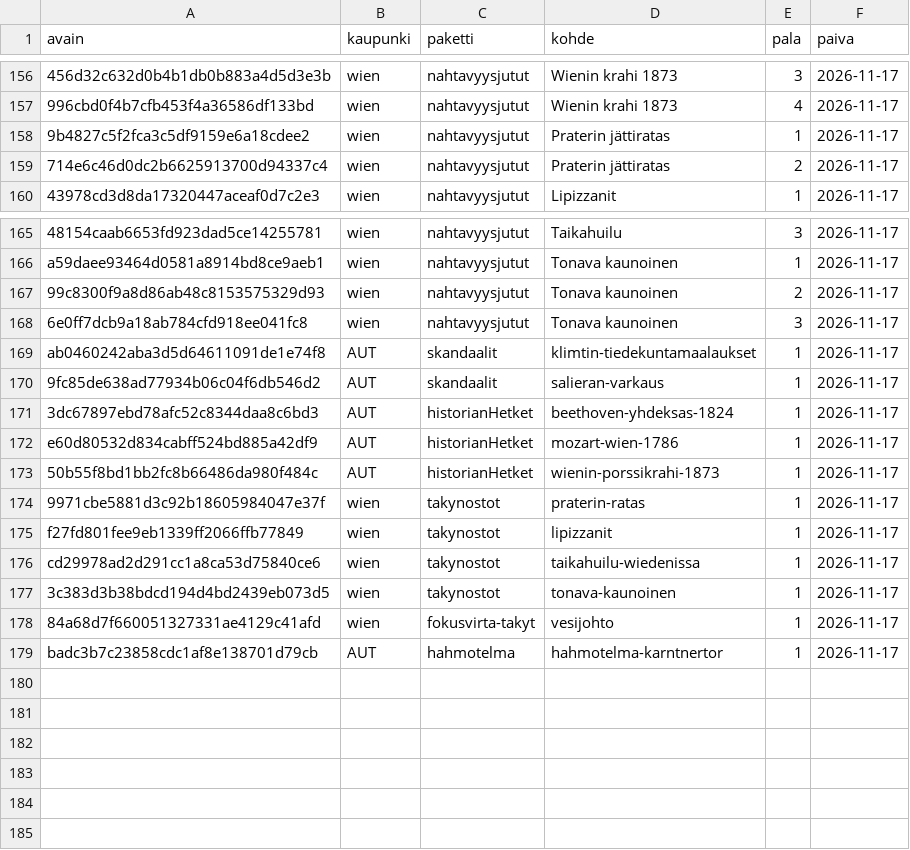
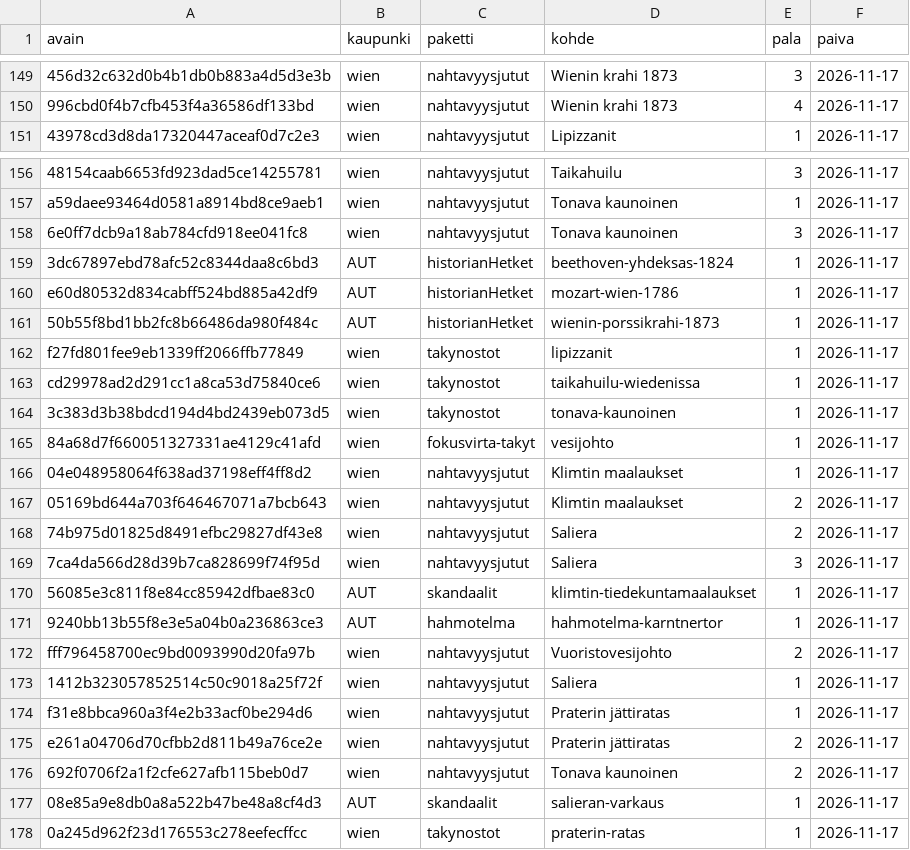
Before and after one commit to ravelius/Matkakirja, a TSV file: data/aanitysjono.tsv, drawn as a sheet; only a part is shown, gaps mark what is left out; removed rows and columns are numbered as before the commit, all else as after; the diff covers the shown part only; the diff names each change by its address in the sheet, - before the commit and + after, or states it on an @@ line.

```diff
--- a/data/aanitysjono.tsv
+++ b/data/aanitysjono.tsv
-row 158: 9b4827c5f2fca3c5df9159e6a18cdee2 | wien | nahtavyysjutut | Praterin jättiratas | 1 | 2026-11-17
-row 159: 714e6c46d0dc2b6625913700d94337c4 | wien | nahtavyysjutut | Praterin jättiratas | 2 | 2026-11-17
-row 167: 99c8300f9a8d86ab48c8153575329d93 | wien | nahtavyysjutut | Tonava kaunoinen | 2 | 2026-11-17
-row 169: ab0460242aba3d5d64611091de1e74f8 | AUT | skandaalit | klimtin-tiedekuntamaalaukset | 1 | 2026-11-17
-row 170: 9fc85de638ad77934b06c04f6db546d2 | AUT | skandaalit | salieran-varkaus | 1 | 2026-11-17
-row 174: 9971cbe5881d3c92b18605984047e37f | wien | takynostot | praterin-ratas | 1 | 2026-11-17
+row 166: 04e048958064f638ad37198eff4ff8d2 | wien | nahtavyysjutut | Klimtin maalaukset | 1 | 2026-11-17
+row 167: 05169bd644a703f646467071a7bcb643 | wien | nahtavyysjutut | Klimtin maalaukset | 2 | 2026-11-17
+row 168: 74b975d01825d8491efbc29827df43e8 | wien | nahtavyysjutut | Saliera | 2 | 2026-11-17
+row 169: 7ca4da566d28d39b7ca828699f74f95d | wien | nahtavyysjutut | Saliera | 3 | 2026-11-17
+row 170: 56085e3c811f8e84cc85942dfbae83c0 | AUT | skandaalit | klimtin-tiedekuntamaalaukset | 1 | 2026-11-17
-A171 (avain): badc3b7c23858cdc1af8e138701d79cb
+A171 (avain): 9240bb13b55f8e3e5a04b0a236863ce3
+row 172: fff796458700ec9bd0093990d20fa97b | wien | nahtavyysjutut | Vuoristovesijohto | 2 | 2026-11-17
+row 173: 1412b323057852514c50c9018a25f72f | wien | nahtavyysjutut | Saliera | 1 | 2026-11-17
+row 174: f31e8bbca960a3f4e2b33acf0be294d6 | wien | nahtavyysjutut | Praterin jättiratas | 1 | 2026-11-17
+row 175: e261a04706d70cfbb2d811b49a76ce2e | wien | nahtavyysjutut | Praterin jättiratas | 2 | 2026-11-17
+row 176: 692f0706f2a1f2cfe627afb115beb0d7 | wien | nahtavyysjutut | Tonava kaunoinen | 2 | 2026-11-17
+row 177: 08e85a9e8db0a8a522b47be48a8cf4d3 | AUT | skandaalit | salieran-varkaus | 1 | 2026-11-17
+row 178: 0a245d962f23d176553c278eefecffcc | wien | takynostot | praterin-ratas | 1 | 2026-11-17
```
Also changed, not shown: 7 removed rows elsewhere in this file, 7 other files.
